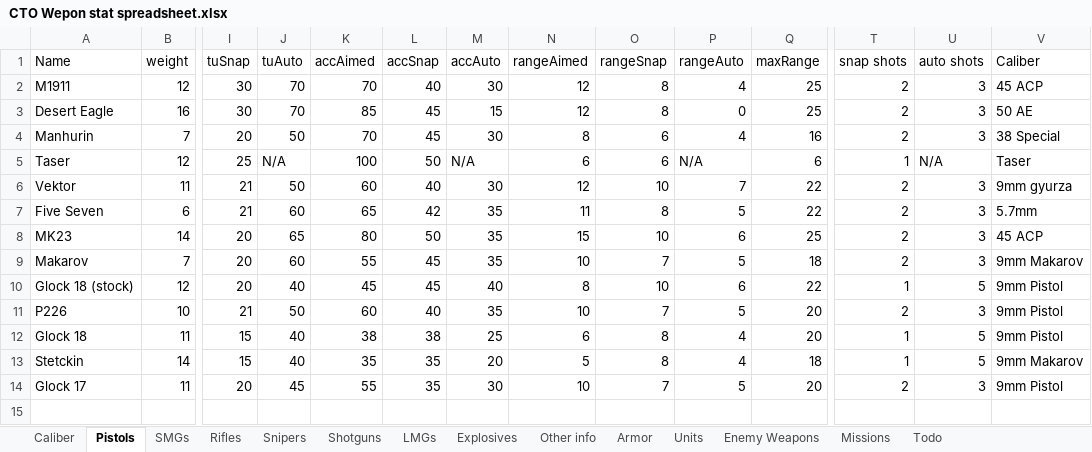
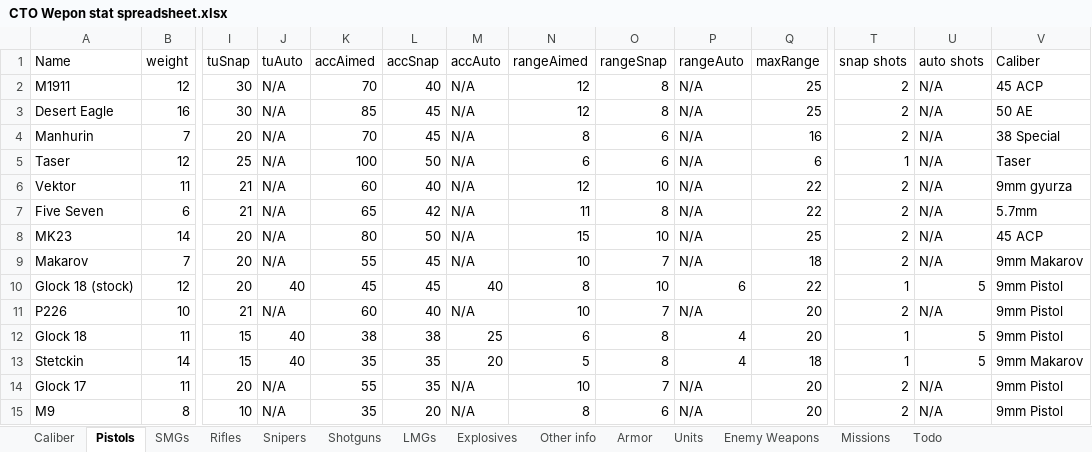
Before and after one commit to Inventorum-Development-Team/IDT_Counter_Terrorist_Operations, an Excel workbook: CTO Wepon stat spreadsheet.xlsx, sheet Pistols, drawn as a sheet; only a part is shown, gaps mark what is left out; values as stored, in another font and other column widths than the file's, no borders; table styles not drawn; rows hold the shown columns only; the diff names each change by its address in the sheet, - before the commit and + after, or states it on an @@ line.

```diff
--- a/CTO Wepon stat spreadsheet.xlsx (sheet Pistols)
+++ b/CTO Wepon stat spreadsheet.xlsx (sheet Pistols)
-J2:J3 (tuAuto): 70
+J2:J3 (tuAuto): N/A
-M2 (accAuto): 30
+M2 (accAuto): N/A
-P2 (rangeAuto): 4
+P2 (rangeAuto): N/A
-U2:U4 (auto shots): 3
+U2:U4 (auto shots): N/A
-M3 (accAuto): 15
+M3 (accAuto): N/A
-P3 (rangeAuto): 0
+P3 (rangeAuto): N/A
-J4 (tuAuto): 50
+J4 (tuAuto): N/A
-M4 (accAuto): 30
+M4 (accAuto): N/A
-P4 (rangeAuto): 4
+P4 (rangeAuto): N/A
-J6 (tuAuto): 50
+J6 (tuAuto): N/A
-M6 (accAuto): 30
+M6 (accAuto): N/A
-P6 (rangeAuto): 7
+P6 (rangeAuto): N/A
-U6:U9 (auto shots): 3
+U6:U9 (auto shots): N/A
-J7 (tuAuto): 60
+J7 (tuAuto): N/A
-M7:M9 (accAuto): 35
+M7:M9 (accAuto): N/A
-P7 (rangeAuto): 5
+P7 (rangeAuto): N/A
-J8 (tuAuto): 65
+J8 (tuAuto): N/A
-P8 (rangeAuto): 6
+P8 (rangeAuto): N/A
-J9 (tuAuto): 60
+J9 (tuAuto): N/A
-P9 (rangeAuto): 5
+P9 (rangeAuto): N/A
-J11 (tuAuto): 50
+J11 (tuAuto): N/A
-M11 (accAuto): 35
+M11 (accAuto): N/A
-P11 (rangeAuto): 5
+P11 (rangeAuto): N/A
-U11 (auto shots): 3
+U11 (auto shots): N/A
-J14 (tuAuto): 45
+J14 (tuAuto): N/A
-M14 (accAuto): 30
+M14 (accAuto): N/A
-P14 (rangeAuto): 5
+P14 (rangeAuto): N/A
-U14 (auto shots): 3
+U14 (auto shots): N/A
+row 15: M9 | 8 | 10 | N/A | 35 | 20 | N/A | 8 | 6 | N/A | 20 | 2 | N/A | 9mm Pistol
```
Also changed, not shown: sheet Rifles, sheet Enemy Weapons, 10 other files.
